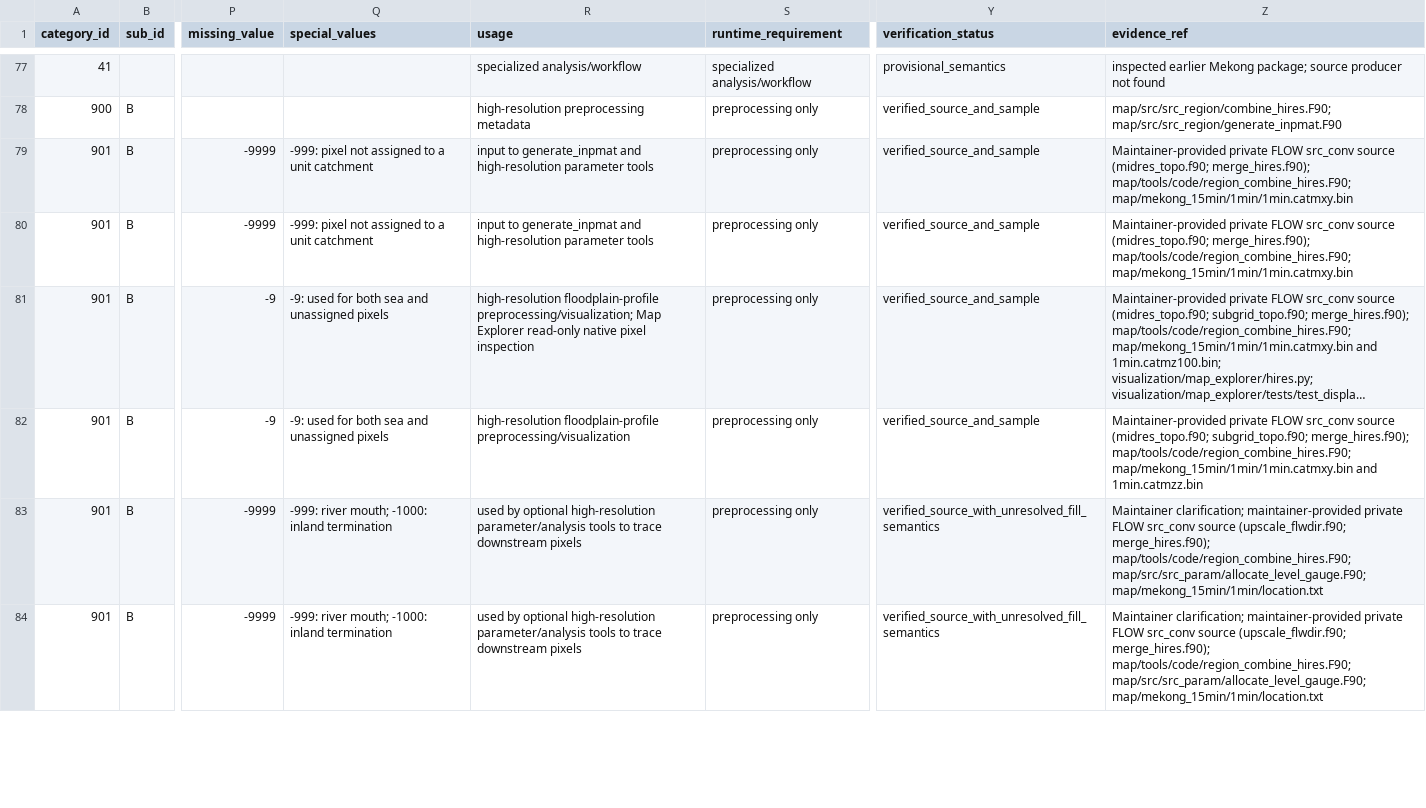
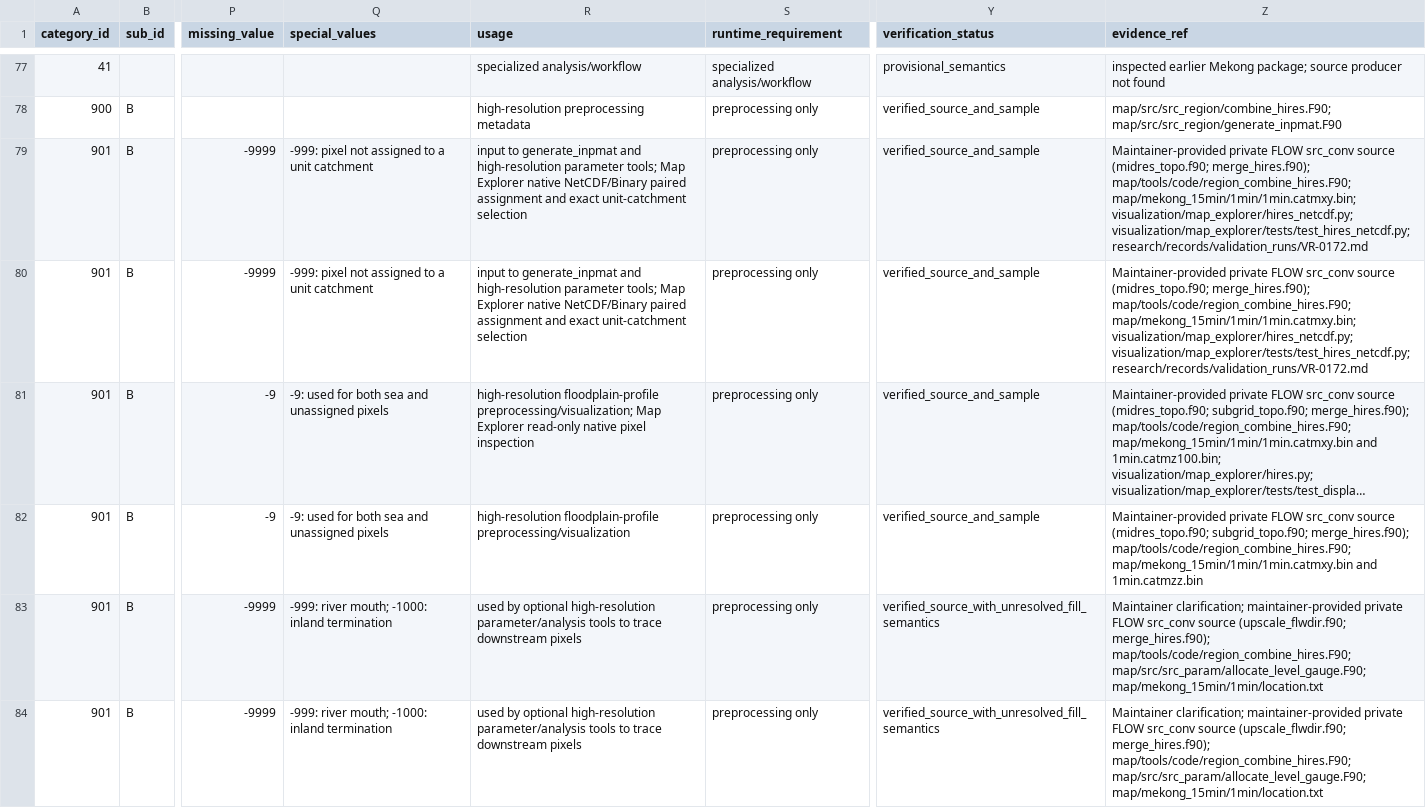
Before and after one commit to global-hydrodynamics/cmf_v5_beta, a CSV file: variable_table/map_variables.csv, drawn as a sheet; only a part is shown, gaps mark what is left out; long unchanged cells end in …; the diff covers the shown part only; the diff names each change by its address in the sheet, - before the commit and + after, or states it on an @@ line.

```diff
--- a/variable_table/map_variables.csv
+++ b/variable_table/map_variables.csv
-R79:R80 (usage): …high-resolution parameter tools
+R79:R80 (usage): …high-resolution parameter tools; Map Explorer native NetCDF/Binary paired assignment and exact unit-catchment selection
-Z79:Z80 (evidence_ref): …merge_hires.f90); map/tools/code/region_combine_hires.F90; map/mekong_15min/1min/1min.catmxy.bin
+Z79:Z80 (evidence_ref): …merge_hires.f90); map/tools/code/region_combine_hires.F90; map/mekong_15min/1min/1min.catmxy.bin; visualization/map_explorer/hires_netcdf.py; visualization/map_explorer/tests/test_hires_netcdf.py; research/records/validation_runs/VR-0172.md
```
Also changed, not shown: 8 edited cells elsewhere in this file, research/development_tasks.csv, research/events.csv, 24 other files.
